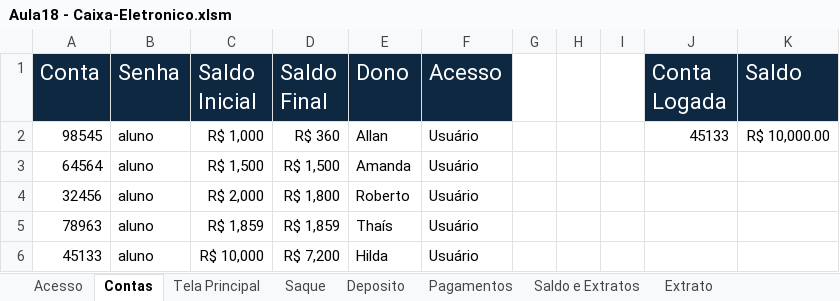
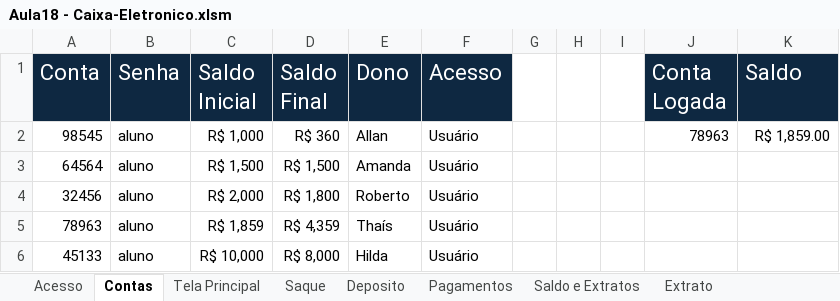
Before and after one commit to Rodr1goCN/EXCEL-POWER-BI, an Excel workbook: Excel/Userform/Aula18 - Caixa-Eletronico.xlsm, sheet Contas, drawn as a sheet; values as stored, in another font and other column widths than the file's, no borders; the diff names each change by its address in the sheet, - before the commit and + after, or states it on an @@ line.

```diff
--- a/Excel/Userform/Aula18 - Caixa-Eletronico.xlsm (sheet Contas)
+++ b/Excel/Userform/Aula18 - Caixa-Eletronico.xlsm (sheet Contas)
-J2 (Conta Logada): 45133
+J2 (Conta Logada): 78963
-K2 (Saldo): R$ 10,000.00
+K2 (Saldo): R$ 1,859.00
-D5 (Saldo Final): R$ 1,859
+D5 (Saldo Final): R$ 4,359
-D6 (Saldo Final): R$ 7,200
+D6 (Saldo Final): R$ 8,000
```
Also changed, not shown: sheet Extrato, sheet Transações, sheet Saldo e Extratos, sheet Pagamentos, sheet Deposito, sheet Saque, 1 more sheet, charts or pictures.
